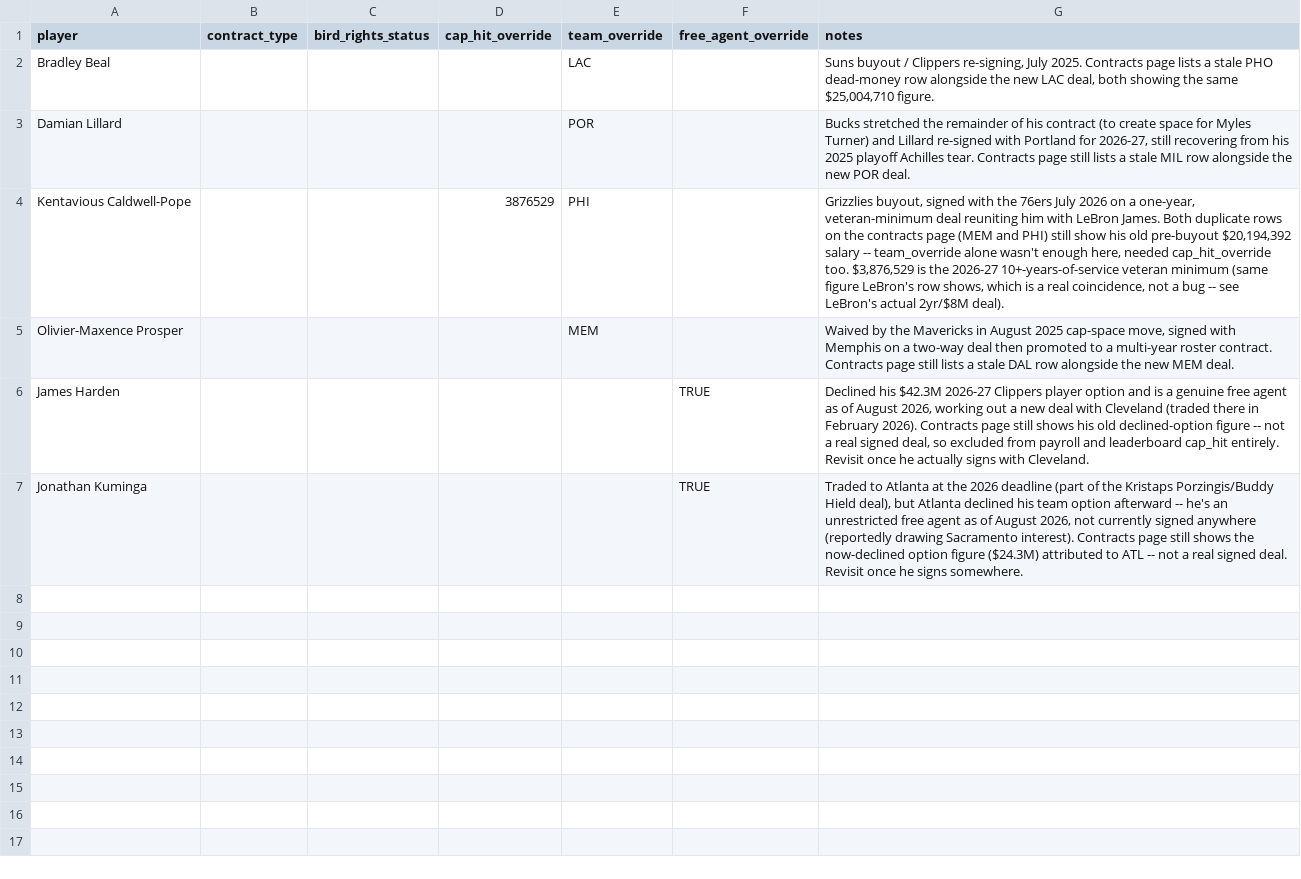
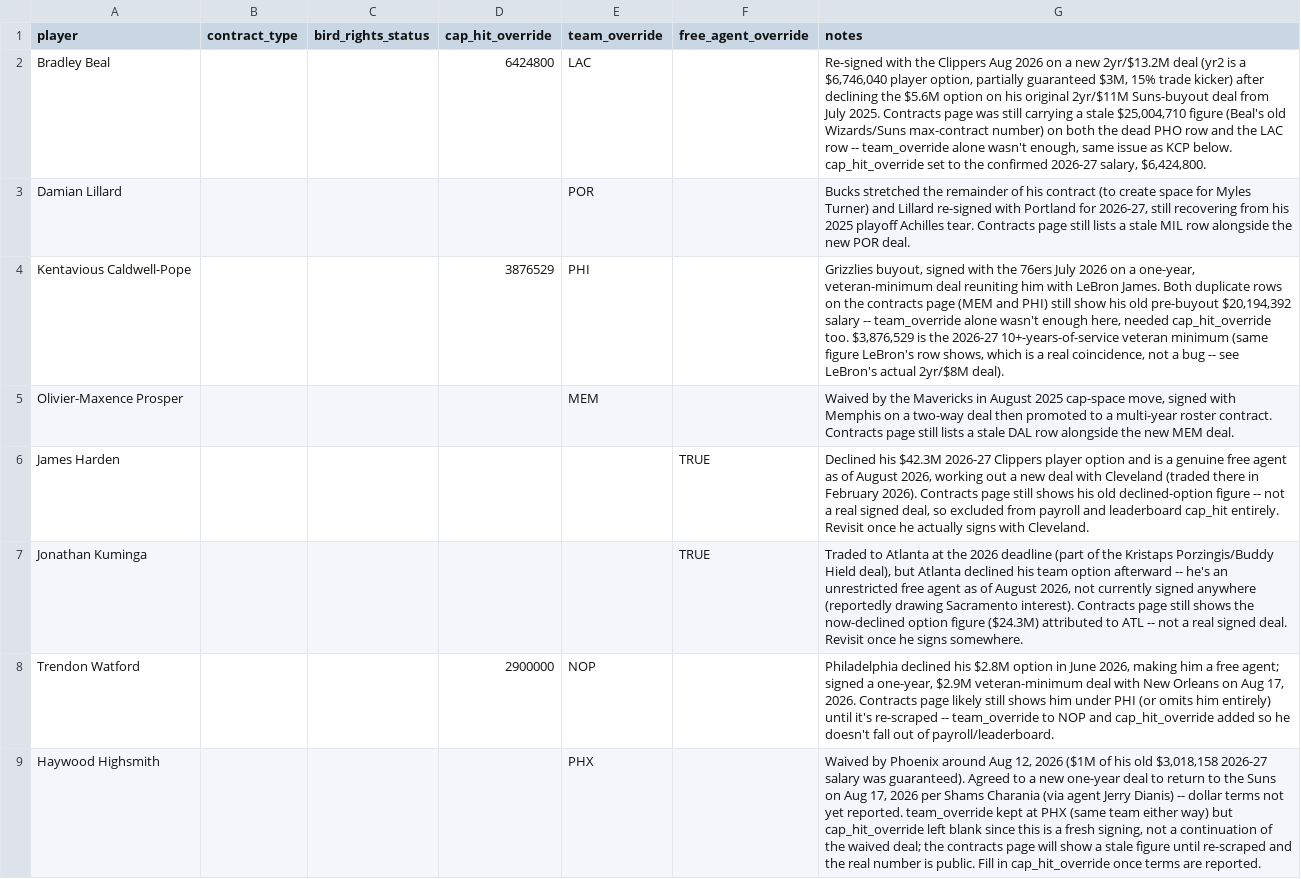
Before and after one commit to CalvinChappell/NBA-Player-Value-Model, a CSV file: data/manual/contract_overrides.csv, drawn as a sheet.

```diff
--- a/data/manual/contract_overrides.csv
+++ b/data/manual/contract_overrides.csv
@@ -1,3 +1,3 @@
 player,contract_type,bird_rights_status,cap_hit_override,team_override,free_agent_override,notes
-Bradley Beal,,,,LAC,,"Suns buyout / Clippers re-signing, July 2025. Contracts page lists a stale PHO dead-money row alongside the new LAC deal, both showing the same $25,004,710 figure."
+Bradley Beal,,,6424800,LAC,,"Re-signed with the Clippers Aug 2026 on a new 2yr/$13.2M deal (yr2 is a $6,746,040 player option, partially guaranteed $3M, 15% trade kicker) after declining the $5.6M option on his original 2yr/$11M Suns-buyout deal from July 2025. Contracts page was still carrying a stale $25,004,710 figure (Beal's old Wizards/Suns max-contract number) on both the dead PHO row and the LAC row -- team_override alone wasn't enough, same issue as KCP below. cap_hit_override set to the confirmed 2026-27 salary, $6,424,800."
 Damian Lillard,,,,POR,,"Bucks stretched the remainder of his contract (to create space for Myles Turner) and Lillard re-signed with Portland for 2026-27, still recovering from his 2025 playoff Achilles tear. Contracts page still lists a stale MIL row alongside the new POR deal."
@@ -7 +7,3 @@ James Harden,,,,,TRUE,"Declined his $42.3M 2026-27 Clippers player option and is
 Jonathan Kuminga,,,,,TRUE,"Traded to Atlanta at the 2026 deadline (part of the Kristaps Porzingis/Buddy Hield deal), but Atlanta declined his team option afterward -- he's an unrestricted free agent as of August 2026, not currently signed anywhere (reportedly drawing Sacramento interest). Contracts page still shows the now-declined option figure ($24.3M) attributed to ATL -- not a real signed deal. Revisit once he signs somewhere."
+Trendon Watford,,,2900000,NOP,,"Philadelphia declined his $2.8M option in June 2026, making him a free agent; signed a one-year, $2.9M veteran-minimum deal with New Orleans on Aug 17, 2026. Contracts page likely still shows him under PHI (or omits him entirely) until it's re-scraped -- team_override to NOP and cap_hit_override added so he doesn't fall out of payroll/leaderboard."
+Haywood Highsmith,,,,PHX,,"Waived by Phoenix around Aug 12, 2026 ($1M of his old $3,018,158 2026-27 salary was guaranteed). Agreed to a new one-year deal to return to the Suns on Aug 17, 2026 per Shams Charania (via agent Jerry Dianis) -- dollar terms not yet reported. team_override kept at PHX (same team either way) but cap_hit_override left blank since this is a fresh signing, not a continuation of the waived deal; the contracts page will show a stale figure until re-scraped and the real number is public. Fill in cap_hit_override once terms are reported."
```
Also changed, not shown: outputs/player_value_model_public.csv, outputs/team_payroll.csv.
